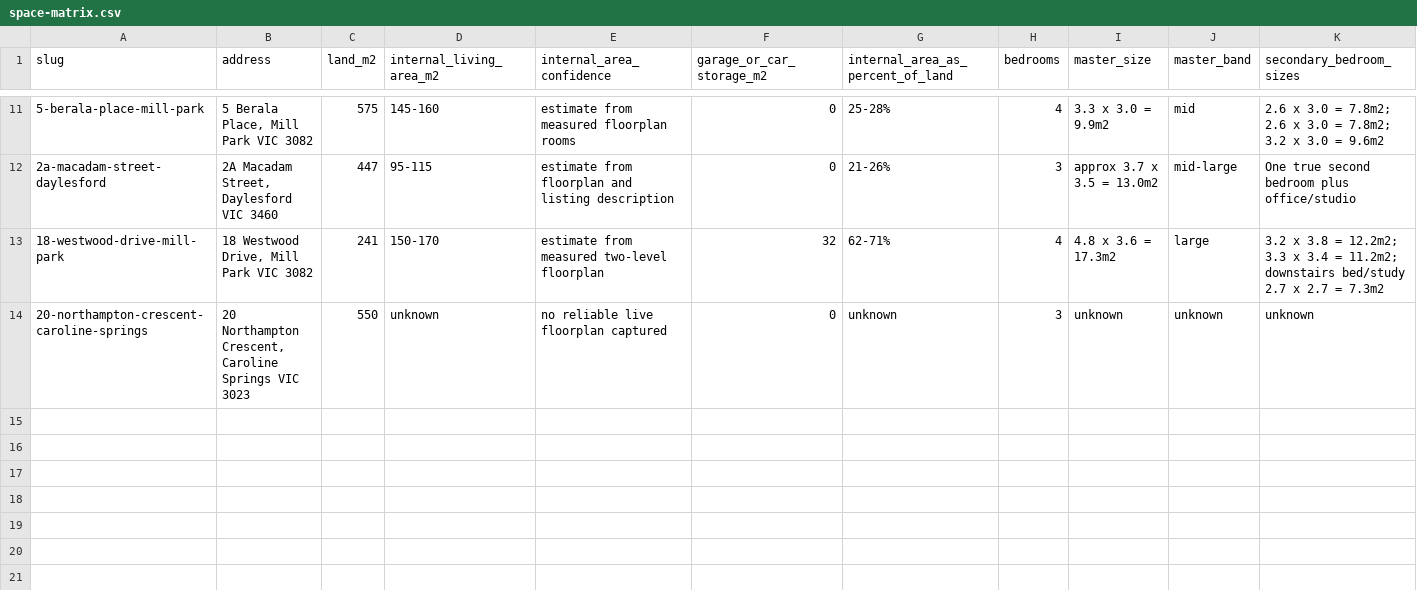
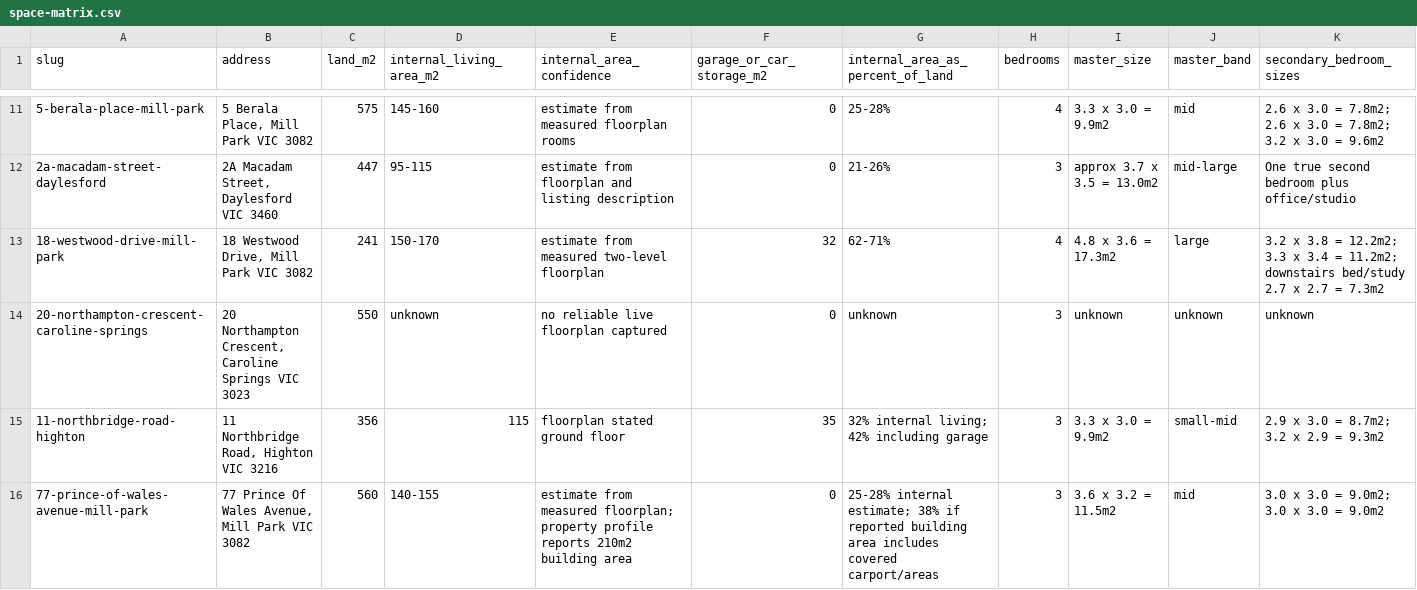
Before and after one commit to prkhr-singh/fieldnotes-7x9q2, a CSV file: property-comparisons/space-matrix.csv, drawn as a sheet; only a part is shown, gaps mark what is left out; rows hold the shown columns only; the diff names each change by its address in the sheet, - before the commit and + after, or states it on an @@ line.

```diff
--- a/property-comparisons/space-matrix.csv
+++ b/property-comparisons/space-matrix.csv
+row 15: 11-northbridge-road-highton | 11 Northbridge Road, Highton VIC 3216 | 356 | 115 | floorplan stated ground floor | 35 | 32% internal living; 42% including garage | 3 | 3.3 x 3.0 = 9.9m2 | small-mid | 2.9 x 3.0 = 8.7m2; 3.2 x 2.9 = 9.3m2
+row 16: 77-prince-of-wales-avenue-mill-park | 77 Prince Of Wales Avenue, Mill Park VIC 3082 | 560 | 140-155 | estimate from measured floorplan; property profile reports 210m2 building area | 0 | 25-28% internal estimate; 38% if reported building area includes covered carport/areas | 3 | 3.6 x 3.2 = 11.5m2 | mid | 3.0 x 3.0 = 9.0m2; 3.0 x 3.0 = 9.0m2
```
Also changed, not shown: property-comparisons/comparison-matrix.csv, 50 other files.
